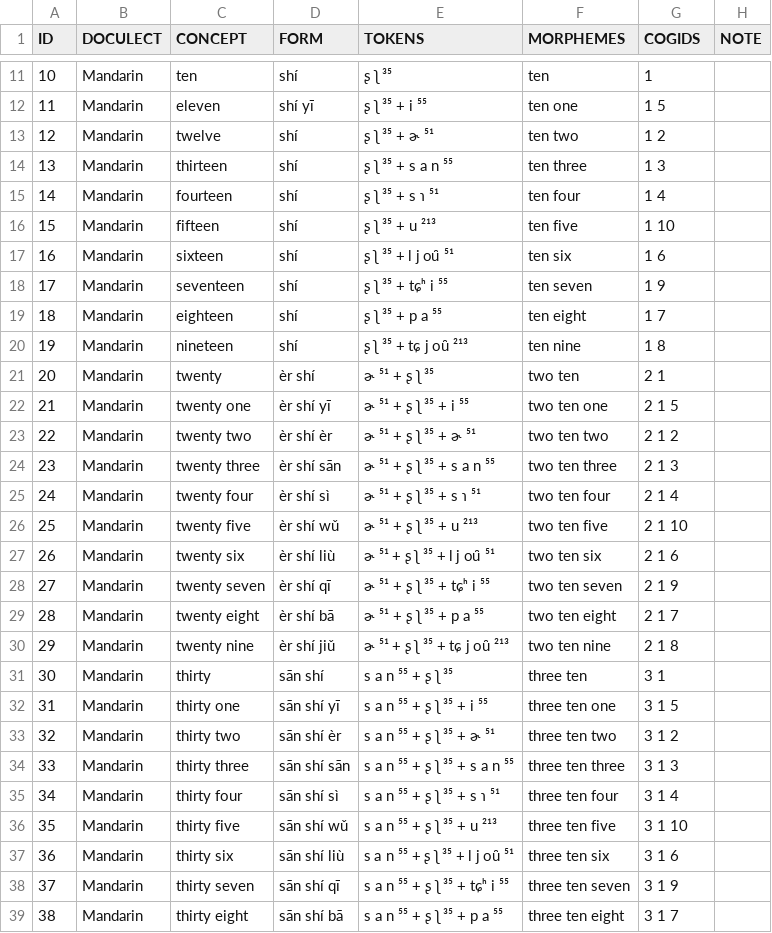
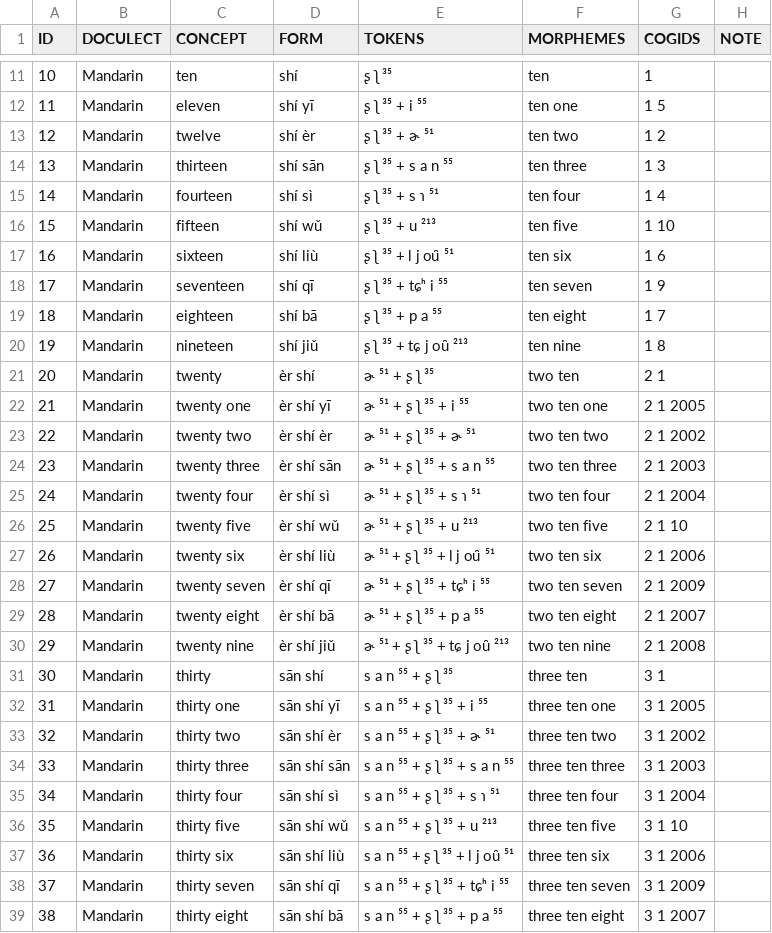
Before and after one commit to numeralbank/cosinus, a TSV file: raw/mand1415.tsv, drawn as a sheet; only a part is shown, gaps mark what is left out; the diff covers the shown part only.

Commit message:
replacing lost mandarin ones' place for 12-19

```diff
--- a/raw/mand1415.tsv
+++ b/raw/mand1415.tsv
@@ -12,28 +12,28 @@ ID	DOCULECT	CONCEPT	FORM	TOKENS	MORPHEMES	COGIDS	NOTE
 11	Mandarin	eleven	shí yī	ʂ ʅ ³⁵ + i ⁵⁵	ten one	1 5	
-12	Mandarin	twelve	shí	ʂ ʅ ³⁵ + ɚ ⁵¹	ten two	1 2	
-13	Mandarin	thirteen	shí	ʂ ʅ ³⁵ + s a n ⁵⁵	ten three	1 3	
-14	Mandarin	fourteen	shí	ʂ ʅ ³⁵ + s ɿ ⁵¹	ten four	1 4	
-15	Mandarin	fifteen	shí	ʂ ʅ ³⁵ + u ²¹³	ten five	1 10	
-16	Mandarin	sixteen	shí	ʂ ʅ ³⁵ + l j ou̯ ⁵¹	ten six	1 6	
-17	Mandarin	seventeen	shí	ʂ ʅ ³⁵ + tɕʰ i ⁵⁵	ten seven	1 9	
-18	Mandarin	eighteen	shí	ʂ ʅ ³⁵ + p a ⁵⁵	ten eight	1 7	
-19	Mandarin	nineteen	shí	ʂ ʅ ³⁵ + tɕ j ou̯ ²¹³	ten nine	1 8	
+12	Mandarin	twelve	shí èr	ʂ ʅ ³⁵ + ɚ ⁵¹	ten two	1 2	
+13	Mandarin	thirteen	shí sān	ʂ ʅ ³⁵ + s a n ⁵⁵	ten three	1 3	
+14	Mandarin	fourteen	shí sì	ʂ ʅ ³⁵ + s ɿ ⁵¹	ten four	1 4	
+15	Mandarin	fifteen	shí wǔ	ʂ ʅ ³⁵ + u ²¹³	ten five	1 10	
+16	Mandarin	sixteen	shí liù	ʂ ʅ ³⁵ + l j ou̯ ⁵¹	ten six	1 6	
+17	Mandarin	seventeen	shí qī	ʂ ʅ ³⁵ + tɕʰ i ⁵⁵	ten seven	1 9	
+18	Mandarin	eighteen	shí bā	ʂ ʅ ³⁵ + p a ⁵⁵	ten eight	1 7	
+19	Mandarin	nineteen	shí jiǔ	ʂ ʅ ³⁵ + tɕ j ou̯ ²¹³	ten nine	1 8	
 20	Mandarin	twenty	èr shí	ɚ ⁵¹ + ʂ ʅ ³⁵	two ten	2 1	
-21	Mandarin	twenty one	èr shí yī	ɚ ⁵¹ + ʂ ʅ ³⁵ + i ⁵⁵	two ten one	2 1 5	
-22	Mandarin	twenty two	èr shí èr	ɚ ⁵¹ + ʂ ʅ ³⁵ + ɚ ⁵¹	two ten two	2 1 2	
-23	Mandarin	twenty three	èr shí sān	ɚ ⁵¹ + ʂ ʅ ³⁵ + s a n ⁵⁵	two ten three	2 1 3	
-24	Mandarin	twenty four	èr shí sì	ɚ ⁵¹ + ʂ ʅ ³⁵ + s ɿ ⁵¹	two ten four	2 1 4	
+21	Mandarin	twenty one	èr shí yī	ɚ ⁵¹ + ʂ ʅ ³⁵ + i ⁵⁵	two ten one	2 1 2005	
+22	Mandarin	twenty two	èr shí èr	ɚ ⁵¹ + ʂ ʅ ³⁵ + ɚ ⁵¹	two ten two	2 1 2002	
+23	Mandarin	twenty three	èr shí sān	ɚ ⁵¹ + ʂ ʅ ³⁵ + s a n ⁵⁵	two ten three	2 1 2003	
+24	Mandarin	twenty four	èr shí sì	ɚ ⁵¹ + ʂ ʅ ³⁵ + s ɿ ⁵¹	two ten four	2 1 2004	
 25	Mandarin	twenty five	èr shí wǔ	ɚ ⁵¹ + ʂ ʅ ³⁵ + u ²¹³	two ten five	2 1 10	
-26	Mandarin	twenty six	èr shí liù	ɚ ⁵¹ + ʂ ʅ ³⁵ + l j ou̯ ⁵¹	two ten six	2 1 6	
-27	Mandarin	twenty seven	èr shí qī	ɚ ⁵¹ + ʂ ʅ ³⁵ + tɕʰ i ⁵⁵	two ten seven	2 1 9	
-28	Mandarin	twenty eight	èr shí bā	ɚ ⁵¹ + ʂ ʅ ³⁵ + p a ⁵⁵	two ten eight	2 1 7	
-29	Mandarin	twenty nine	èr shí jiǔ	ɚ ⁵¹ + ʂ ʅ ³⁵ + tɕ j ou̯ ²¹³	two ten nine	2 1 8	
+26	Mandarin	twenty six	èr shí liù	ɚ ⁵¹ + ʂ ʅ ³⁵ + l j ou̯ ⁵¹	two ten six	2 1 2006	
+27	Mandarin	twenty seven	èr shí qī	ɚ ⁵¹ + ʂ ʅ ³⁵ + tɕʰ i ⁵⁵	two ten seven	2 1 2009	
+28	Mandarin	twenty eight	èr shí bā	ɚ ⁵¹ + ʂ ʅ ³⁵ + p a ⁵⁵	two ten eight	2 1 2007	
+29	Mandarin	twenty nine	èr shí jiǔ	ɚ ⁵¹ + ʂ ʅ ³⁵ + tɕ j ou̯ ²¹³	two ten nine	2 1 2008	
 30	Mandarin	thirty	sān shí	s a n ⁵⁵ + ʂ ʅ ³⁵	three ten	3 1	
-31	Mandarin	thirty one	sān shí yī	s a n ⁵⁵ + ʂ ʅ ³⁵ + i ⁵⁵	three ten one	3 1 5	
-32	Mandarin	thirty two	sān shí èr	s a n ⁵⁵ + ʂ ʅ ³⁵ + ɚ ⁵¹	three ten two	3 1 2	
-33	Mandarin	thirty three	sān shí sān	s a n ⁵⁵ + ʂ ʅ ³⁵ + s a n ⁵⁵	three ten three	3 1 3	
-34	Mandarin	thirty four	sān shí sì	s a n ⁵⁵ + ʂ ʅ ³⁵ + s ɿ ⁵¹	three ten four	3 1 4	
+31	Mandarin	thirty one	sān shí yī	s a n ⁵⁵ + ʂ ʅ ³⁵ + i ⁵⁵	three ten one	3 1 2005	
+32	Mandarin	thirty two	sān shí èr	s a n ⁵⁵ + ʂ ʅ ³⁵ + ɚ ⁵¹	three ten two	3 1 2002	
+33	Mandarin	thirty three	sān shí sān	s a n ⁵⁵ + ʂ ʅ ³⁵ + s a n ⁵⁵	three ten three	3 1 2003	
+34	Mandarin	thirty four	sān shí sì	s a n ⁵⁵ + ʂ ʅ ³⁵ + s ɿ ⁵¹	three ten four	3 1 2004	
 35	Mandarin	thirty five	sān shí wǔ	s a n ⁵⁵ + ʂ ʅ ³⁵ + u ²¹³	three ten five	3 1 10	
-36	Mandarin	thirty six	sān shí liù	s a n ⁵⁵ + ʂ ʅ ³⁵ + l j ou̯ ⁵¹	three ten six	3 1 6	
-37	Mandarin	thirty seven	sān shí qī	s a n ⁵⁵ + ʂ ʅ ³⁵ + tɕʰ i ⁵⁵	three ten seven	3 1 9	
-38	Mandarin	thirty eight	sān shí bā	s a n ⁵⁵ + ʂ ʅ ³⁵ + p a ⁵⁵	three ten eight	3 1 7	
+36	Mandarin	thirty six	sān shí liù	s a n ⁵⁵ + ʂ ʅ ³⁵ + l j ou̯ ⁵¹	three ten six	3 1 2006	
+37	Mandarin	thirty seven	sān shí qī	s a n ⁵⁵ + ʂ ʅ ³⁵ + tɕʰ i ⁵⁵	three ten seven	3 1 2009	
+38	Mandarin	thirty eight	sān shí bā	s a n ⁵⁵ + ʂ ʅ ³⁵ + p a ⁵⁵	three ten eight	3 1 2007	
```
Also changed, not shown: 1 edited cell elsewhere in this file.
